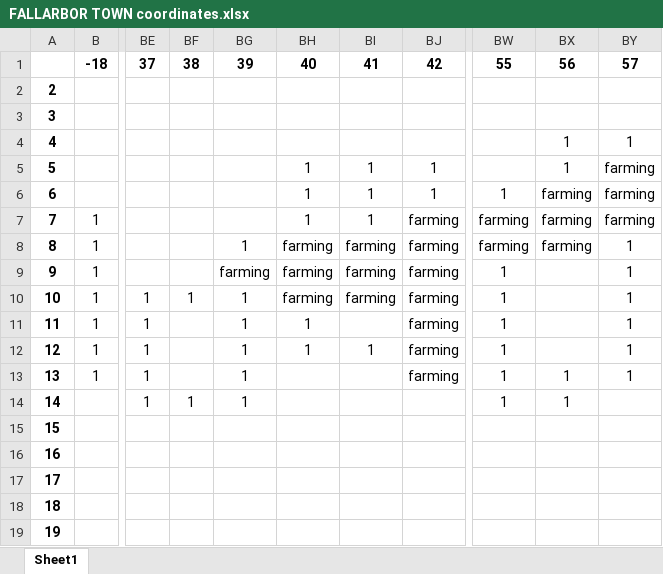
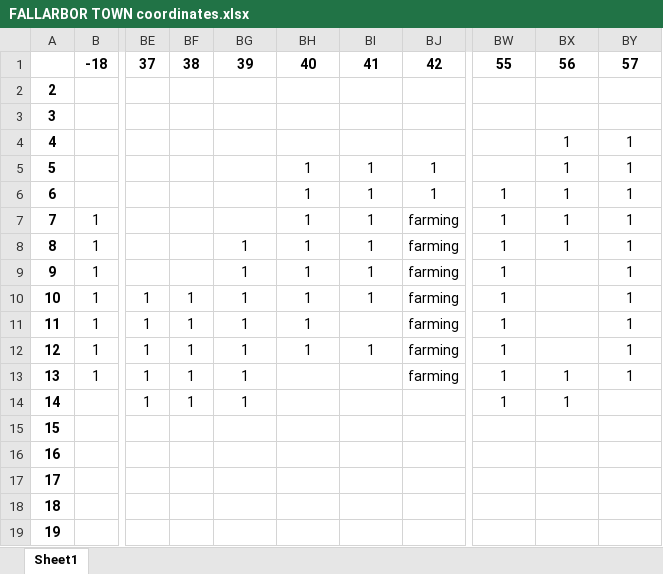
Before and after one commit to ShenShu2016/pokemmo_py_auto, an Excel workbook: asserts/coords_tracking/FALLARBOR TOWN coordinates.xlsx, sheet Sheet1, drawn as a sheet; only a part is shown, gaps mark what is left out; values as stored, in another font and other column widths than the file's, no borders; the diff names each change by its address in the sheet, - before the commit and + after, or states it on an @@ line.

```diff
--- a/asserts/coords_tracking/FALLARBOR TOWN coordinates.xlsx (sheet Sheet1)
+++ b/asserts/coords_tracking/FALLARBOR TOWN coordinates.xlsx (sheet Sheet1)
-BY5:BY7: farming
+BY5:BY7: 1
-BX6:BX8: farming
+BX6:BX8: 1
-BW7:BW8: farming
+BW7:BW8: 1
-BH8:BH10: farming
+BH8:BH10: 1
-BI8:BI10: farming
+BI8:BI10: 1
-BG9: farming
+BG9: 1
-BF11:BF13: (empty)
+BF11:BF13: 1
```
Also changed, not shown: 7 other files.
